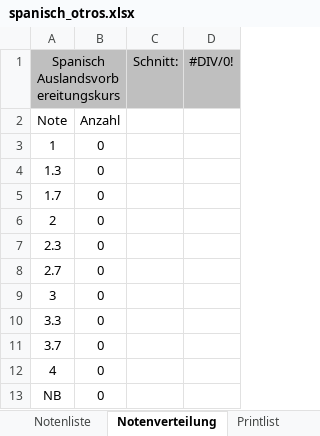
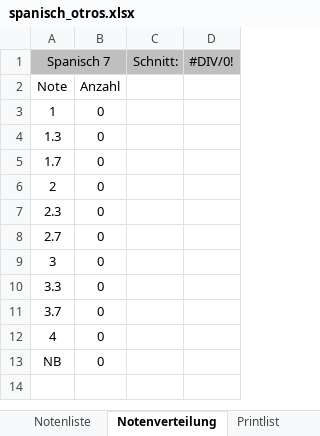
Before and after one commit to spz-signup/spz-signup-webend, an Excel workbook: src/spz/templates/export/spanisch_otros.xlsx, sheet Notenverteilung, drawn as a sheet; values as stored, in another font and other column widths than the file's, no borders; charts and pictures not drawn; the diff names each change by its address in the sheet, - before the commit and + after, or states it on an @@ line.

```diff
--- a/src/spz/templates/export/spanisch_otros.xlsx (sheet Notenverteilung)
+++ b/src/spz/templates/export/spanisch_otros.xlsx (sheet Notenverteilung)
-A1: Spanisch Auslandsvorbereitungskurs
+A1: Spanisch 7
```
Also changed, not shown: sheet Notenliste, sheet Paricipantlist, sheet Printlist, sheet Teilnehmer, sheet RAWDATA, other sheet tabs, formulas that keep their value, hidden cells, charts or pictures, src/spz/templates/export/spanisch_1-8.xlsx.
